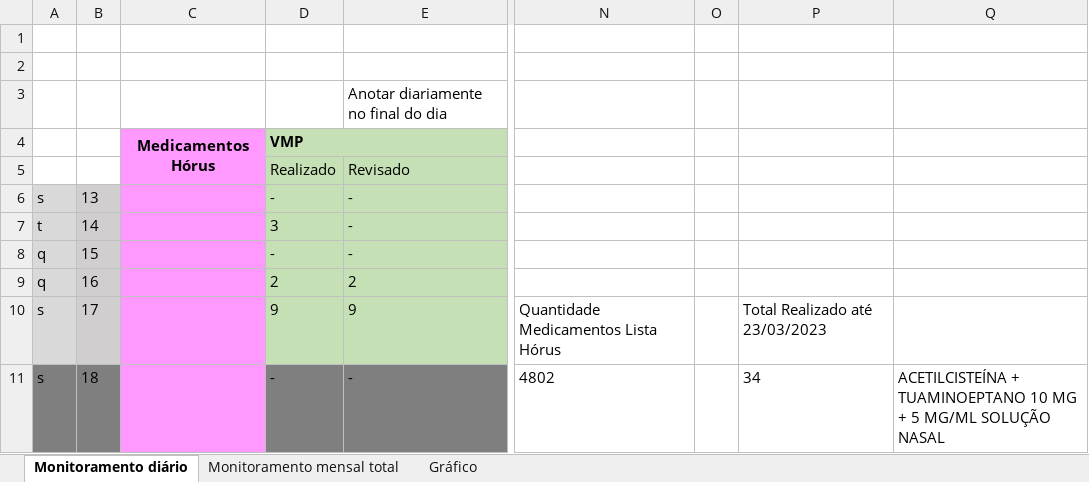
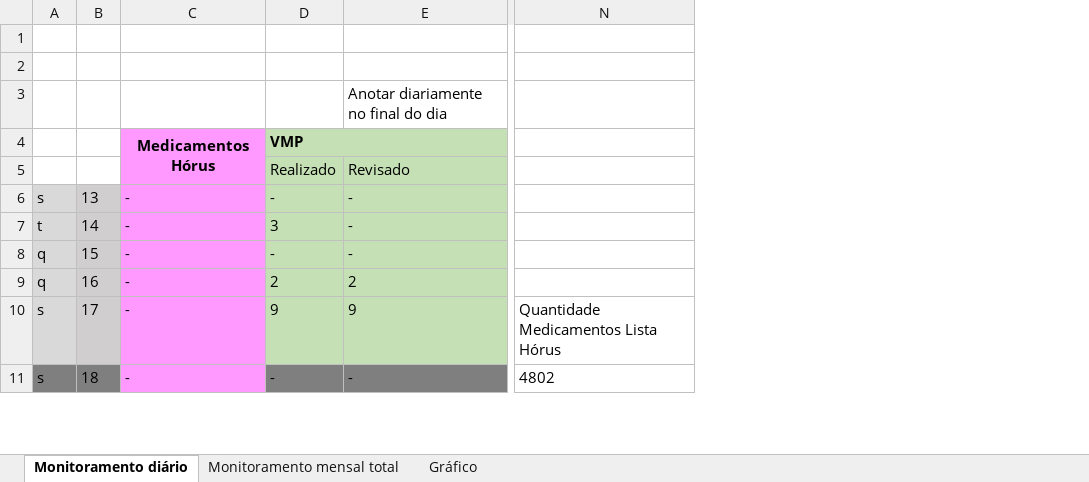
Before and after one commit to moaassis/https-git-codecommit.sa-east-1.amazonaws.com-v1-repos-ips-brasil-documentos, an Excel workbook: Entregaveis/1.RepositorioSemantico/Terminologias/OBM/Monitoramento/03 - Março/Monitoramento atividades OBM_Março.xlsx, sheet Monitoramento diário, drawn as a sheet; only a part is shown, gaps mark what is left out; values as stored, in another font and other column widths than the file's, no borders; removed rows and columns are numbered as before the commit, all else as after; the diff names each change by its address in the sheet, - before the commit and + after, or states it on an @@ line.

Commit message:
Update Monitoramento atividades OBM_Março.xlsx

```diff
--- a/Entregaveis/1.RepositorioSemantico/Terminologias/OBM/Monitoramento/03 - Março/Monitoramento atividades OBM_Março.xlsx (sheet Monitoramento diário)
+++ b/Entregaveis/1.RepositorioSemantico/Terminologias/OBM/Monitoramento/03 - Março/Monitoramento atividades OBM_Março.xlsx (sheet Monitoramento diário)
-column C, row 4: Medicamentos Hórus
+column C, rows 4-11: Medicamentos Hórus |  | - | - | - | - | - | -
-column O, empty
-column P, rows 10-11: Total Realizado até 23/03/2023 | 34
-column Q, row 11: ACETILCISTEÍNA + TUAMINOEPTANO 10 MG + 5 MG/ML SOLUÇÃO NASAL
```
